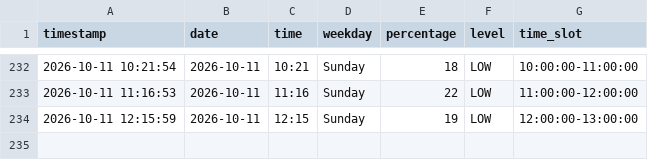
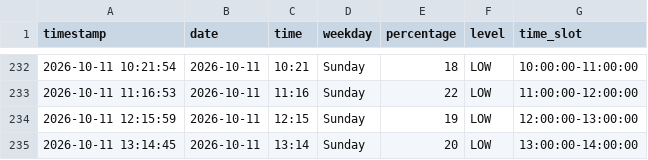
Before and after one commit to Gallenkamp/AIBarmen, a CSV file: data/occupancy.csv, drawn as a sheet; only a part is shown, gaps mark what is left out; the diff names each change by its address in the sheet, - before the commit and + after, or states it on an @@ line.

```diff
--- a/data/occupancy.csv
+++ b/data/occupancy.csv
+row 235: 2026-10-11 13:14:45 | 2026-10-11 | 13:14 | Sunday | 20 | LOW | 13:00:00-14:00:00
```
Also changed, not shown: 2 other files.
